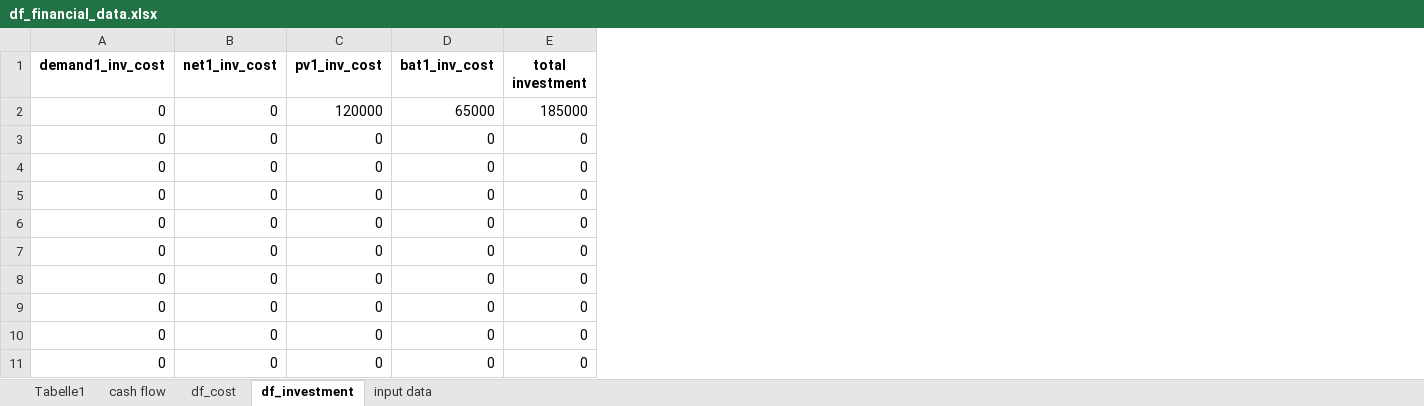
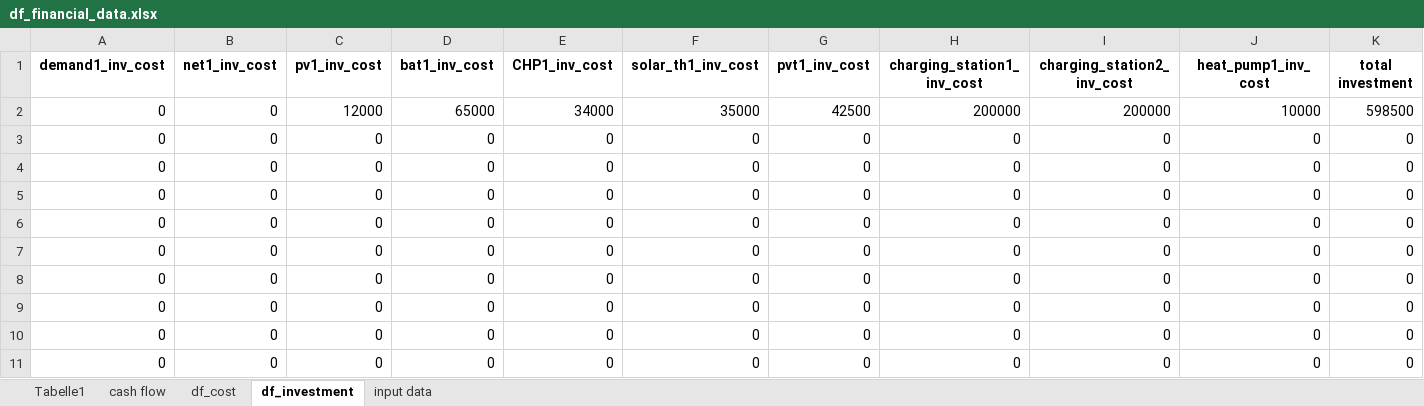
Before and after one commit to christianLeomil/masterthesis, an Excel workbook: output/df_financial_data.xlsx, sheet df_investment, drawn as a sheet; only a part is shown; values as stored, in another font and other column widths than the file's, no borders; addresses are those after the commit; the diff covers the shown part only; the diff names each change by its address in the sheet, - before the commit and + after, or states it on an @@ line.

```diff
--- a/output/df_financial_data.xlsx (sheet df_investment)
+++ b/output/df_financial_data.xlsx (sheet df_investment)
+column E (CHP1_inv_cost), rows 2-11: 34000 | 0 | 0 | 0 | 0 | 0 | 0 | 0 | 0 | 0
+column F (solar_th1_inv_cost), rows 2-11: 35000 | 0 | 0 | 0 | 0 | 0 | 0 | 0 | 0 | 0
+column G (pvt1_inv_cost), rows 2-11: 42500 | 0 | 0 | 0 | 0 | 0 | 0 | 0 | 0 | 0
+column H (charging_station1_inv_cost), rows 2-11: 200000 | 0 | 0 | 0 | 0 | 0 | 0 | 0 | 0 | 0
+column I (charging_station2_inv_cost), rows 2-11: 200000 | 0 | 0 | 0 | 0 | 0 | 0 | 0 | 0 | 0
+column J (heat_pump1_inv_cost), rows 2-11: 10000 | 0 | 0 | 0 | 0 | 0 | 0 | 0 | 0 | 0
-C2 (pv1_inv_cost): 120000
+C2 (pv1_inv_cost): 12000
-K2 (total investment): 185000
+K2 (total investment): 598500
```
Also changed, not shown: 76 added rows elsewhere in this sheet, sheet input data, sheet df_cost, sheet cash flow, output/df_aux.xlsx, output/df_con_electric.xlsx, 13 other files.
